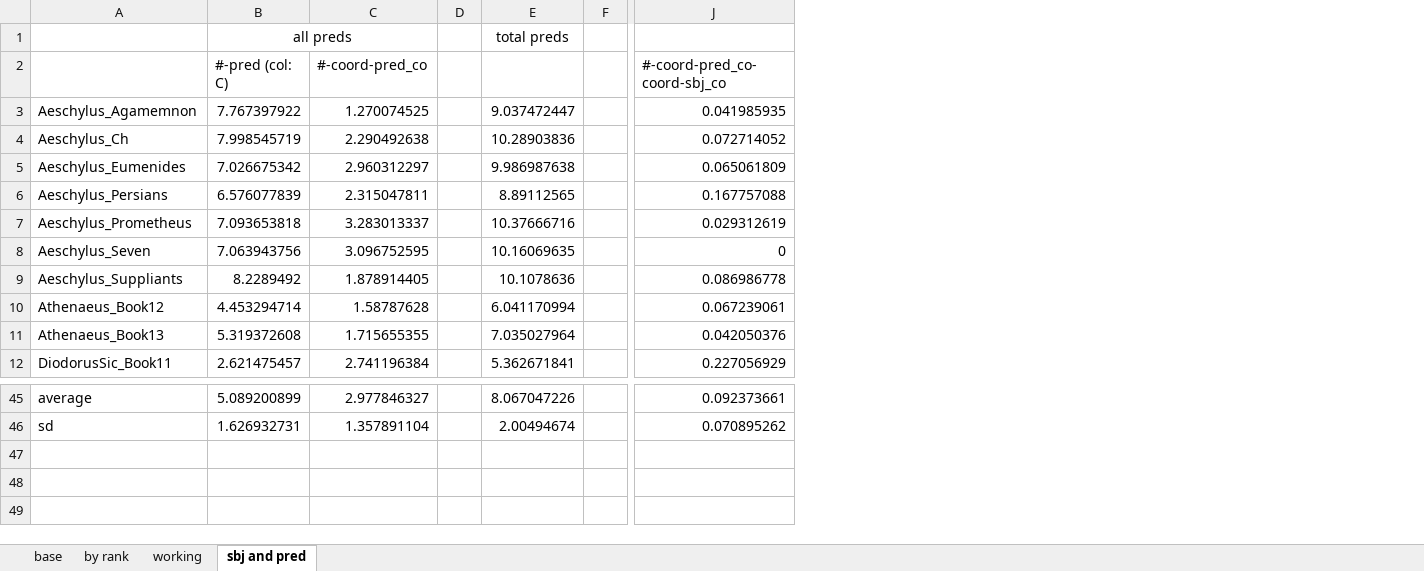
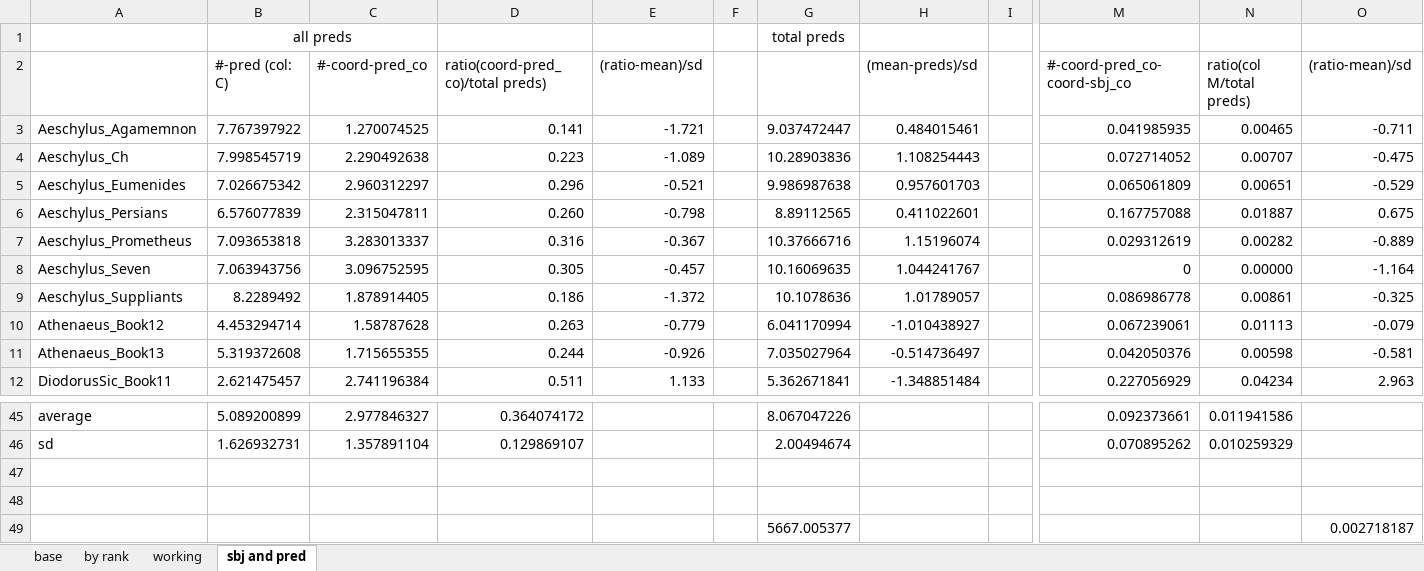
Before and after one commit to rgorman/author_attribution, an Excel workbook: R_files/Rresults/sWord_from_root_rel_500.xlsx, sheet sbj and pred, drawn as a sheet; only a part is shown, gaps mark what is left out; values as stored, in another font and other column widths than the file's, no borders; 3 other sheets too large or unreadable and not compared; rows hold the shown columns only; the diff names each change by its address in the sheet, - before the commit and + after, or states it on an @@ line.

Commit message:
Analysis of #-pred-sbj sWord structures.

```diff
--- a/R_files/Rresults/sWord_from_root_rel_500.xlsx (sheet sbj and pred)
+++ b/R_files/Rresults/sWord_from_root_rel_500.xlsx (sheet sbj and pred)
+column D, rows 2-12: ratio(coord-pred_co)/total preds) | 0.141 | 0.223 | 0.296 | 0.260 | 0.316 | 0.305 | 0.186 | 0.263 | 0.244 | 0.511; rows 45-46: 0.364074172 | 0.129869107
+column E ((ratio-mean)/sd), rows 3-12: -1.721 | -1.089 | -0.521 | -0.798 | -0.367 | -0.457 | -1.372 | -0.779 | -0.926 | 1.133
+column H ((mean-preds)/sd), rows 3-12: 0.484015461 | 1.108254443 | 0.957601703 | 0.411022601 | 1.15196074 | 1.044241767 | 1.01789057 | -1.010438927 | -0.514736497 | -1.348851484
+column N (ratio(col M/total preds)), rows 3-12: 0.00465 | 0.00707 | 0.00651 | 0.01887 | 0.00282 | 0.00000 | 0.00861 | 0.01113 | 0.00598 | 0.04234; rows 45-46: 0.011941586 | 0.010259329
+column O ((ratio-mean)/sd), rows 3-12: -0.711 | -0.475 | -0.529 | 0.675 | -0.889 | -1.164 | -0.325 | -0.079 | -0.581 | 2.963
+row 47: (empty)
+row 48: (empty)
+row 49:  |  |  |  |  |  | 5667.005377 |  |  |  |  | 0.002718187
```
Also changed, not shown: formulas that keep their value.
